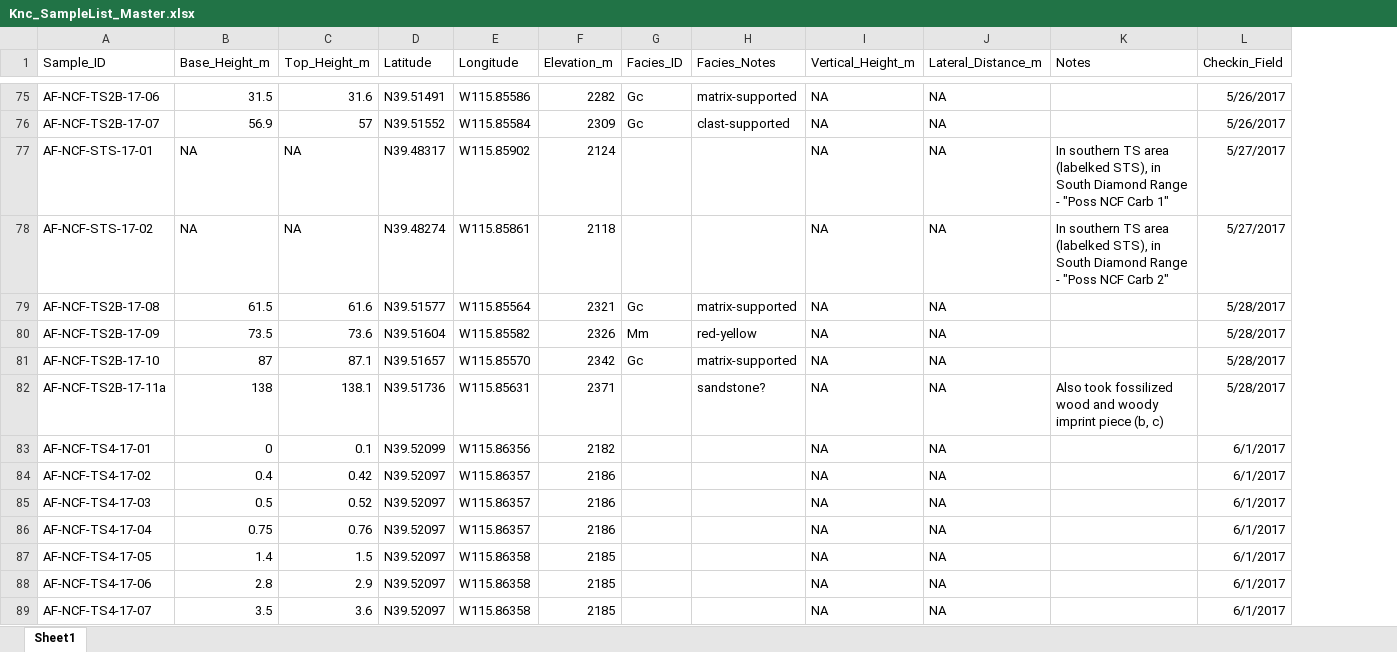
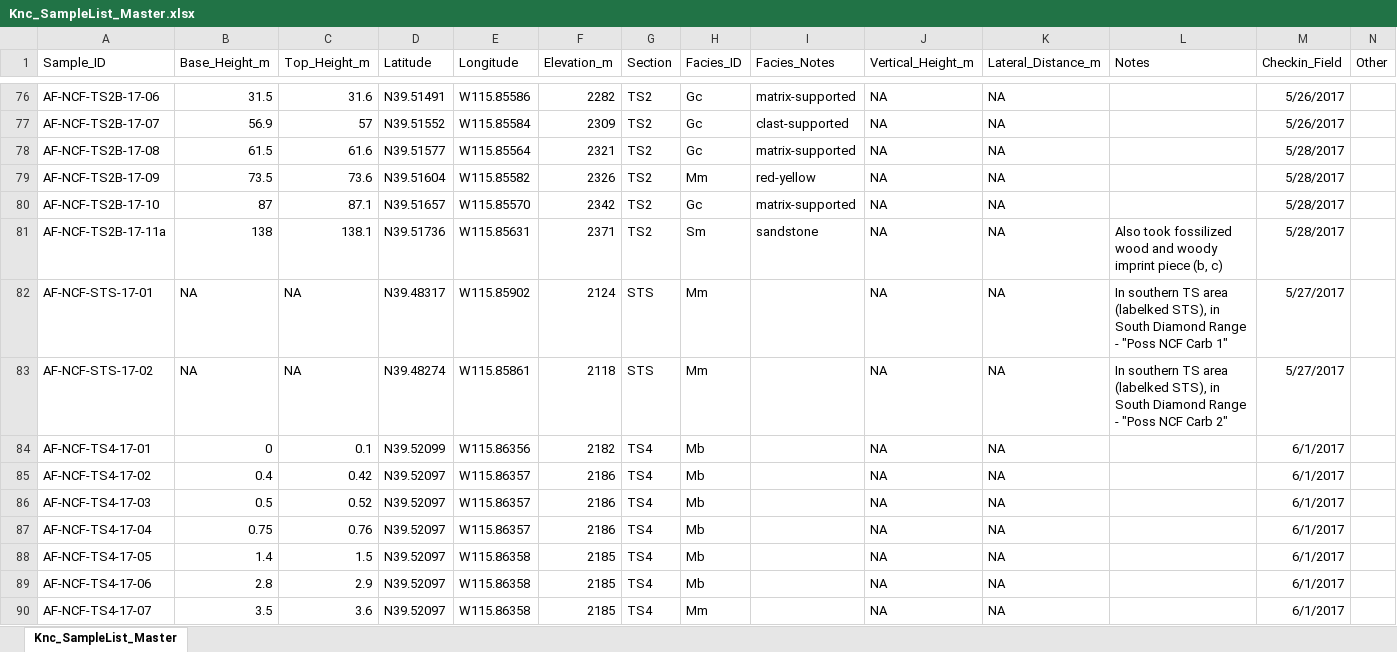
Before and after one commit to annefetrow/Knc_NewarkCanyonFormation, an Excel workbook: Knc_SampleList_Master.xlsx, sheet Knc_SampleList_Master, drawn as a sheet; only a part is shown, gaps mark what is left out; values as stored, in another font and other column widths than the file's, no borders; removed rows and columns are numbered as before the commit, all else as after; the diff covers the shown part only; the diff names each change by its address in the sheet, - before the commit and + after, or states it on an @@ line.

Commit message:
updated master sample list

```diff
--- a/Knc_SampleList_Master.xlsx (sheet Knc_SampleList_Master)
+++ b/Knc_SampleList_Master.xlsx (sheet Knc_SampleList_Master)
-sheet tab: Sheet1
+sheet tab: Knc_SampleList_Master
+column G (Section), rows 76-81: all TS2; rows 84-90: all TS4
+column N (Other), empty
-row 77: AF-NCF-STS-17-01 | NA | NA | N39.48317 | W115.85902 | 2124 |  |  | NA | NA | In southern TS area (labelked STS), in South Diamond Range - "Poss NCF Carb 1" | 5/27/2017
-row 78: AF-NCF-STS-17-02 | NA | NA | N39.48274 | W115.85861 | 2118 |  |  | NA | NA | In southern TS area (labelked STS), in South Diamond Range - "Poss NCF Carb 2" | 5/27/2017
-H81 (Facies_ID): (empty)
+H81 (Facies_ID): Sm
-I81 (Facies_Notes): sandstone?
+I81 (Facies_Notes): sandstone
+row 82: AF-NCF-STS-17-01 | NA | NA | N39.48317 | W115.85902 | 2124 | STS | Mm |  | NA | NA | In southern TS area (labelked STS), in South Diamond Range - "Poss NCF Carb 1" | 5/27/2017
+row 83: AF-NCF-STS-17-02 | NA | NA | N39.48274 | W115.85861 | 2118 | STS | Mm |  | NA | NA | In southern TS area (labelked STS), in South Diamond Range - "Poss NCF Carb 2" | 5/27/2017
-H84:H89 (Facies_ID): (empty)
+H84:H89 (Facies_ID): Mb
-H90 (Facies_ID): (empty)
+H90 (Facies_ID): Mm
```
Also changed, not shown: 1 added row and 224 edited cells elsewhere in this sheet, 2 other files.
